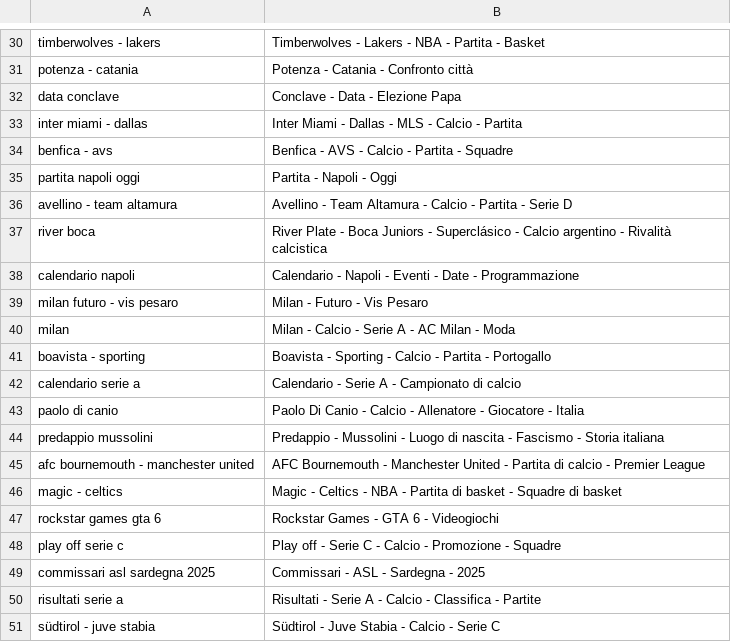
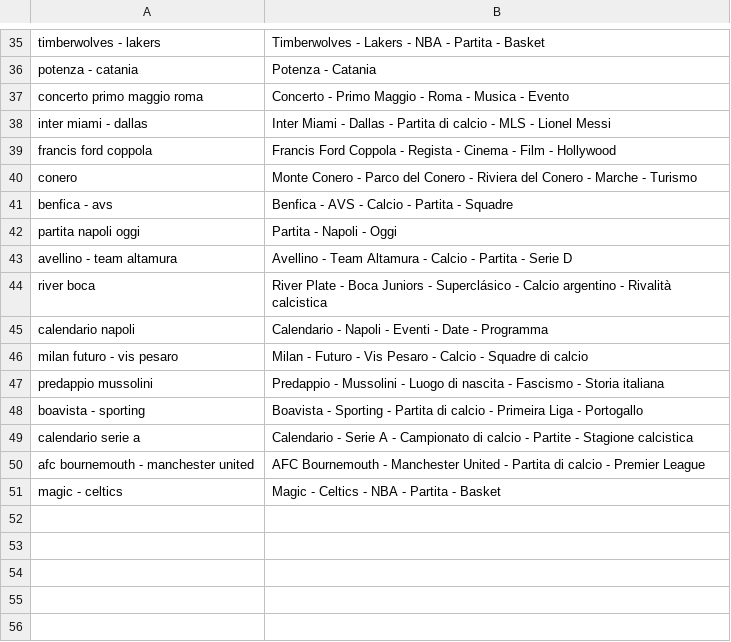
Before and after one commit to maledizionisrls/discover-prophet-website, a CSV file: checkpoint_data/04_openai_extracted_entities.csv, drawn as a sheet; only a part is shown, gaps mark what is left out; removed rows and columns are numbered as before the commit, all else as after; the diff covers the shown part only; the diff names each change by its address in the sheet, - before the commit and + after, or states it on an @@ line.

```diff
--- a/checkpoint_data/04_openai_extracted_entities.csv
+++ b/checkpoint_data/04_openai_extracted_entities.csv
-B36: Potenza - Catania - Confronto città
+B36: Potenza - Catania
@@ row 32 moved to row 27: data conclave @@
+row 37: concerto primo maggio roma | Concerto - Primo Maggio - Roma - Musica - Evento
-B38: …Dallas - MLS - Calcio - Partita
+B38: …Dallas - Partita di calcio - MLS - Lionel Messi
+row 39: francis ford coppola | Francis Ford Coppola - Regista - Cinema - Film - Hollywood
+row 40: conero | Monte Conero - Parco del Conero - Riviera del Conero - Marche - Turismo
-B45: …Date - Programmazione
+B45: …Date - Programma
-B46: Milan - Futuro - Vis Pesaro
+B46: Milan - Futuro - Vis Pesaro - Calcio - Squadre di calcio
-row 40: milan | Milan - Calcio - Serie A - AC Milan - Moda
-row 41: boavista - sporting | Boavista - Sporting - Calcio - Partita - Portogallo
-row 42: calendario serie a | Calendario - Serie A - Campionato di calcio
@@ row 43 moved to row 28: paolo di canio @@
+row 48: boavista - sporting | Boavista - Sporting - Partita di calcio - Primeira Liga - Portogallo
+row 49: calendario serie a | Calendario - Serie A - Campionato di calcio - Partite - Stagione calcistica
-B51: …- Partita di basket - Squadre di basket
+B51: …- Partita - Basket
-row 47: rockstar games gta 6 | Rockstar Games - GTA 6 - Videogiochi
-row 48: play off serie c | Play off - Serie C - Calcio - Promozione - Squadre
-row 49: commissari asl sardegna 2025 | Commissari - ASL - Sardegna - 2025
-row 50: risultati serie a | Risultati - Serie A - Calcio - Classifica - Partite
-row 51: südtirol - juve stabia | Südtirol - Juve Stabia - Calcio - Serie C
```
Also changed, not shown: 8 added rows, 5 removed rows, 4 moved rows and 6 edited cells elsewhere in this file, checkpoint_data/01_entities_ordered_extracted.csv, checkpoint_data/02_context_run_1_scores.csv, 5 other files.
